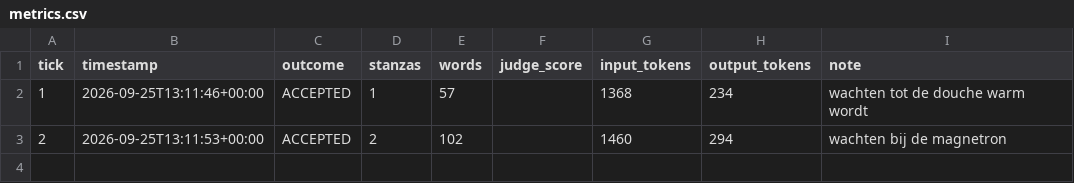
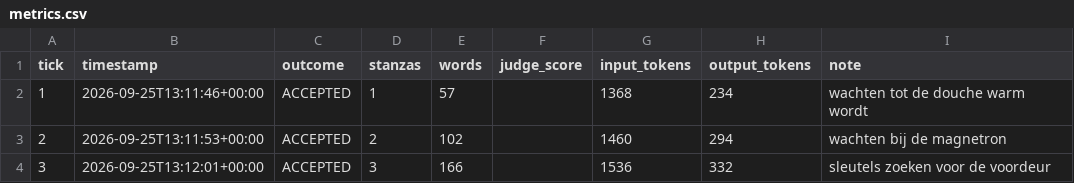
Before and after one commit to lrjohnst/juno, a CSV file: mission/metrics.csv, drawn as a sheet.

Commit message:
tick 3: accepted — sleutels zoeken voor de voordeur

```diff
--- a/mission/metrics.csv
+++ b/mission/metrics.csv
@@ -3 +3,2 @@ tick,timestamp,outcome,stanzas,words,judge_score,input_tokens,output_tokens,note
 2,2026-09-25T13:11:53+00:00,ACCEPTED,2,102,,1460,294,wachten bij de magnetron
+3,2026-09-25T13:12:01+00:00,ACCEPTED,3,166,,1536,332,sleutels zoeken voor de voordeur
```
Also changed, not shown: 4 other files.
